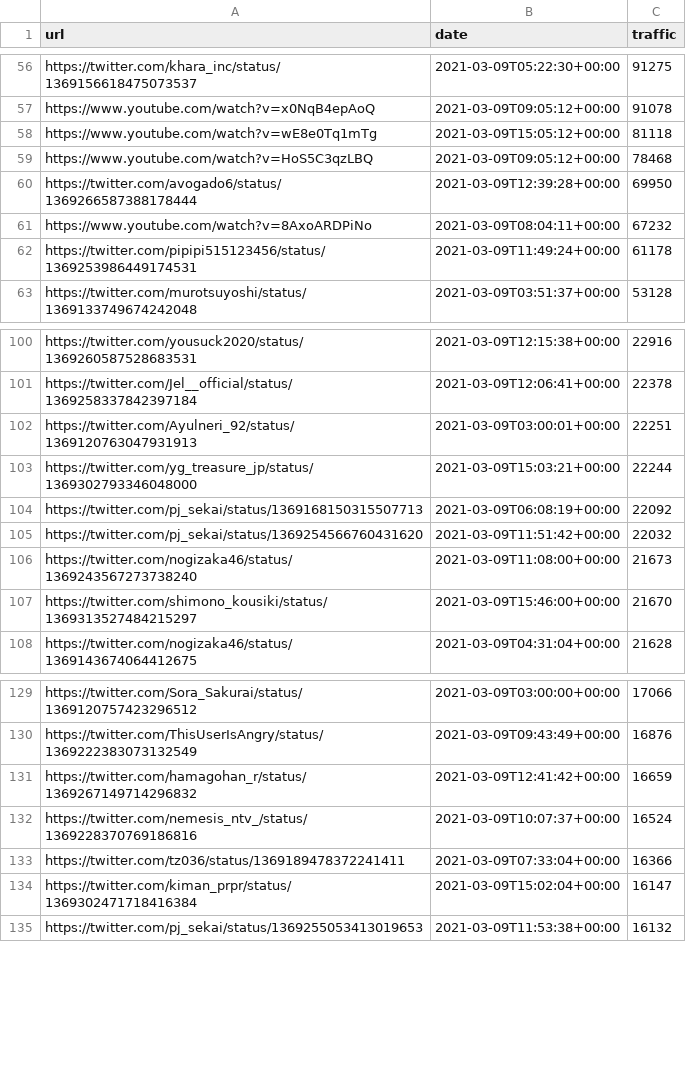
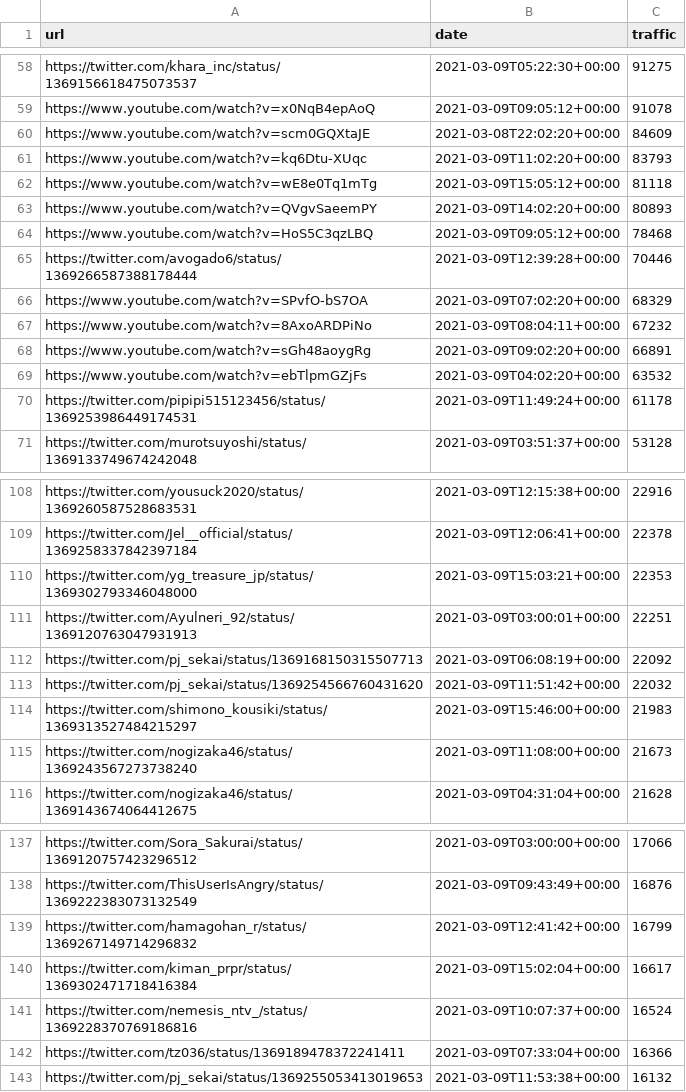
Before and after one commit to cross-internet/api, a CSV file: public/article.csv, drawn as a sheet; only a part is shown, gaps mark what is left out; the diff covers the shown part only.

```diff
--- a/public/article.csv
+++ b/public/article.csv
@@ -57,6 +59,12 @@ https://twitter.com/khara_inc/status/1369156618475073537,2021-03-09T05:22:30+00:
 https://www.youtube.com/watch?v=x0NqB4epAoQ,2021-03-09T09:05:12+00:00,91078
+https://www.youtube.com/watch?v=scm0GQXtaJE,2021-03-08T22:02:20+00:00,84609
+https://www.youtube.com/watch?v=kq6Dtu-XUqc,2021-03-09T11:02:20+00:00,83793
 https://www.youtube.com/watch?v=wE8e0Tq1mTg,2021-03-09T15:05:12+00:00,81118
+https://www.youtube.com/watch?v=QVgvSaeemPY,2021-03-09T14:02:20+00:00,80893
 https://www.youtube.com/watch?v=HoS5C3qzLBQ,2021-03-09T09:05:12+00:00,78468
-https://twitter.com/avogado6/status/1369266587388178444,2021-03-09T12:39:28+00:00,69950
+https://twitter.com/avogado6/status/1369266587388178444,2021-03-09T12:39:28+00:00,70446
+https://www.youtube.com/watch?v=SPvfO-bS7OA,2021-03-09T07:02:20+00:00,68329
 https://www.youtube.com/watch?v=8AxoARDPiNo,2021-03-09T08:04:11+00:00,67232
+https://www.youtube.com/watch?v=sGh48aoygRg,2021-03-09T09:02:20+00:00,66891
+https://www.youtube.com/watch?v=ebTlpmGZjFs,2021-03-09T04:02:20+00:00,63532
 https://twitter.com/pipipi515123456/status/1369253986449174531,2021-03-09T11:49:24+00:00,61178
@@ -101,8 +109,8 @@ https://twitter.com/yousuck2020/status/1369260587528683531,2021-03-09T12:15:38+0
 https://twitter.com/Jel__official/status/1369258337842397184,2021-03-09T12:06:41+00:00,22378
+https://twitter.com/yg_treasure_jp/status/1369302793346048000,2021-03-09T15:03:21+00:00,22353
 https://twitter.com/Ayulneri_92/status/1369120763047931913,2021-03-09T03:00:01+00:00,22251
-https://twitter.com/yg_treasure_jp/status/1369302793346048000,2021-03-09T15:03:21+00:00,22244
 https://twitter.com/pj_sekai/status/1369168150315507713,2021-03-09T06:08:19+00:00,22092
 https://twitter.com/pj_sekai/status/1369254566760431620,2021-03-09T11:51:42+00:00,22032
+https://twitter.com/shimono_kousiki/status/1369313527484215297,2021-03-09T15:46:00+00:00,21983
 https://twitter.com/nogizaka46/status/1369243567273738240,2021-03-09T11:08:00+00:00,21673
-https://twitter.com/shimono_kousiki/status/1369313527484215297,2021-03-09T15:46:00+00:00,21670
 https://twitter.com/nogizaka46/status/1369143674064412675,2021-03-09T04:31:04+00:00,21628
@@ -130,6 +138,6 @@ https://twitter.com/Sora_Sakurai/status/1369120757423296512,2021-03-09T03:00:00+
 https://twitter.com/ThisUserIsAngry/status/1369222383073132549,2021-03-09T09:43:49+00:00,16876
-https://twitter.com/hamagohan_r/status/1369267149714296832,2021-03-09T12:41:42+00:00,16659
+https://twitter.com/hamagohan_r/status/1369267149714296832,2021-03-09T12:41:42+00:00,16799
+https://twitter.com/kiman_prpr/status/1369302471718416384,2021-03-09T15:02:04+00:00,16617
 https://twitter.com/nemesis_ntv_/status/1369228370769186816,2021-03-09T10:07:37+00:00,16524
 https://twitter.com/tz036/status/1369189478372241411,2021-03-09T07:33:04+00:00,16366
-https://twitter.com/kiman_prpr/status/1369302471718416384,2021-03-09T15:02:04+00:00,16147
 https://twitter.com/pj_sekai/status/1369255053413019653,2021-03-09T11:53:38+00:00,16132
```
Also changed, not shown: 7 added rows, 5 removed rows and 17 edited cells elsewhere in this file, 1 other file.
